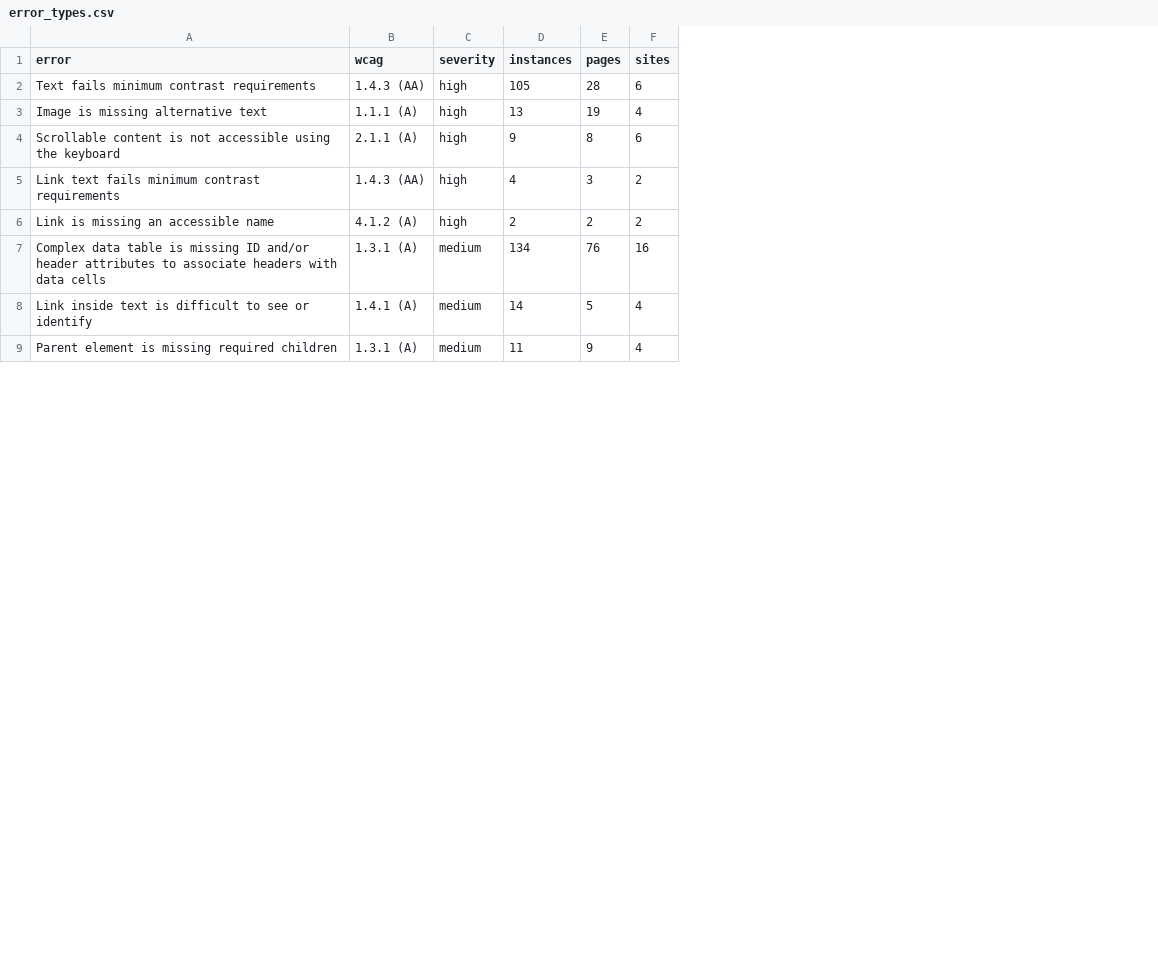
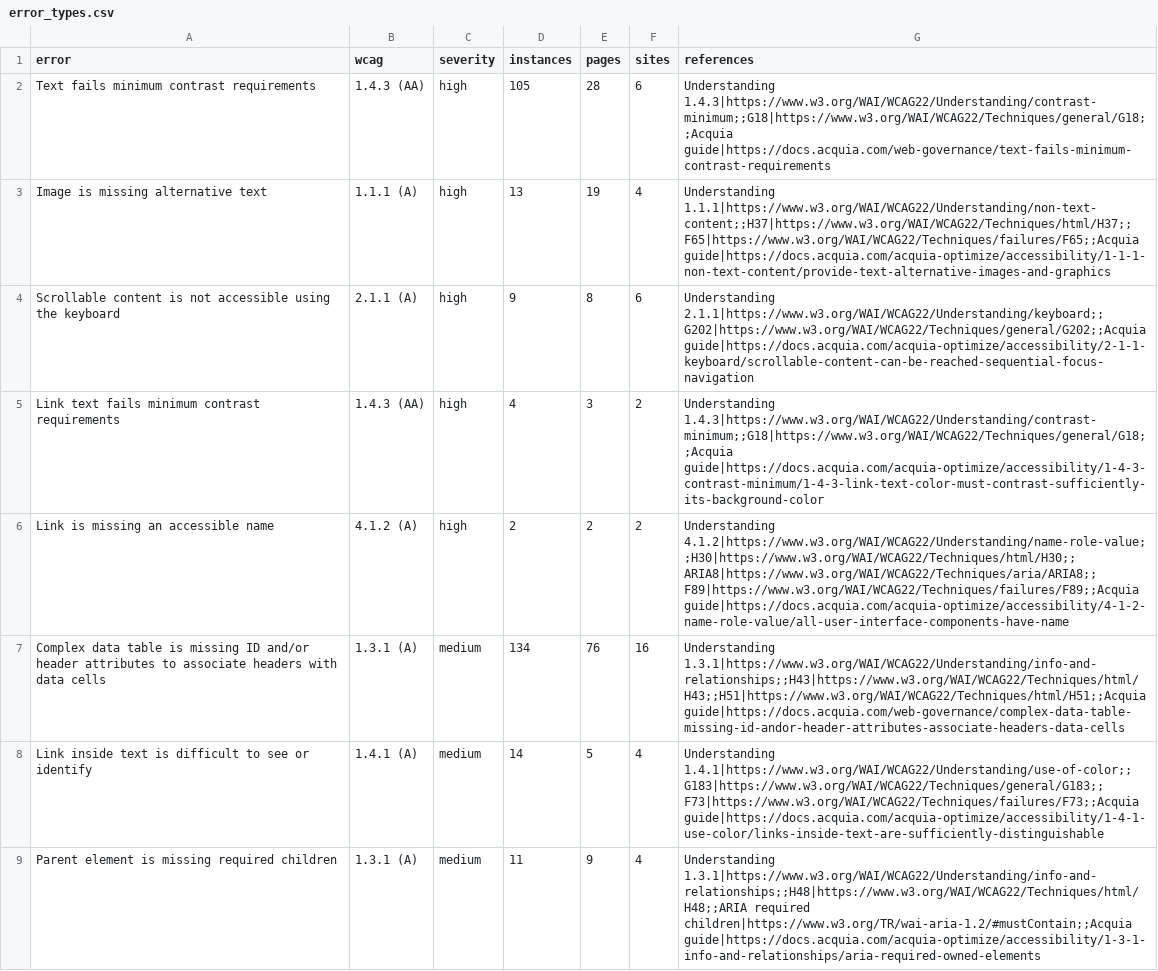
Before and after one commit to nataschatruongmeck-stack/mecknc-accessibility-report, a CSV file: data/error_types.csv, drawn as a sheet; only a part is shown; the diff names each change by its address in the sheet, - before the commit and + after, or states it on an @@ line.

```diff
--- a/data/error_types.csv
+++ b/data/error_types.csv
+column G (references), rows 2-9: Understanding 1.4.3|https://www.w3.org/WAI/WCAG22/Understanding/contrast-minimum;;G18|https://www.w3.org/WAI/WCAG22/Techniques/general/G18;;Acquia guide|https://docs.acquia.com/web-governance/text-fails-minimum-contrast-requirements | Understanding 1.1.1|https://www.w3.org/WAI/WCAG22/Understanding/non-text-content;;H37|https://www.w3.org/WAI/WCAG22/Techniques/html/H37;;F65|https://www.w3.org/WAI/WCAG22/Techniques/failures/F65;;Acquia guide|https://docs.acquia.com/acquia-optimize/accessibility/1-1-1-non-text-content/provide-text-alternative-images-and-graphics | Understanding 2.1.1|https://www.w3.org/WAI/WCAG22/Understanding/keyboard;;G202|https://www.w3.org/WAI/WCAG22/Techniques/general/G202;;Acquia guide|https://docs.acquia.com/acquia-optimize/accessibility/2-1-1-keyboard/scrollable-content-can-be-reached-sequential-focus-navigation | Understanding 1.4.3|https://www.w3.org/WAI/WCAG22/Understanding/contrast-minimum;;G18|https://www.w3.org/WAI/WCAG22/Techniques/general/G18;;Acquia guide|https://docs.acquia.com/acquia-optimize/accessibility/1-4-3-contrast-minimum/1-4-3-link-text-color-must-contrast-sufficiently-its-background-color | Understanding 4.1.2|https://www.w3.org/WAI/WCAG22/Understanding/name-role-value;;H30|https://www.w3.org/WAI/WCAG22/Techniques/html/H30;;ARIA8|https://www.w3.org/WAI/WCAG22/Techniques/aria/ARIA8;;F89|https://www.w3.org/WAI/WCAG22/Techniques/failures/F89;;Acquia guide|https://docs.acquia.com/acquia-optimize/accessibility/4-1-2-name-role-value/all-user-interface-components-have-name | Understanding 1.3.1|https://www.w3.org/WAI/WCAG22/Understanding/info-and-relationships;;H43|https://www.w3.org/WAI/WCAG22/Techniques/html/H43;;H51|https://www.w3.org/WAI/WCAG22/Techniques/html/H51;;Acquia guide|https://docs.acquia.com/web-governance/complex-data-table-missing-id-andor-header-attributes-associate-headers-data-cells | Understanding 1.4.1|https://www.w3.org/WAI/WCAG22/Understanding/use-of-color;;G183|https://www.w3.org/WAI/WCAG22/Techniques/general/G183;;F73|https://www.w3.org/WAI/WCAG22/Techniques/failures/F73;;Acquia guide|https://docs.acquia.com/acquia-optimize/accessibility/1-4-1-use-color/links-inside-text-are-sufficiently-distinguishable | Understanding 1.3.1|https://www.w3.org/WAI/WCAG22/Understanding/info-and-relationships;;H48|https://www.w3.org/WAI/WCAG22/Techniques/html/H48;;ARIA required children|https://www.w3.org/TR/wai-aria-1.2/#mustContain;;Acquia guide|https://docs.acquia.com/acquia-optimize/accessibility/1-3-1-info-and-relationships/aria-required-owned-elements
```
Also changed, not shown: data/excluded.csv, 3 other files.
